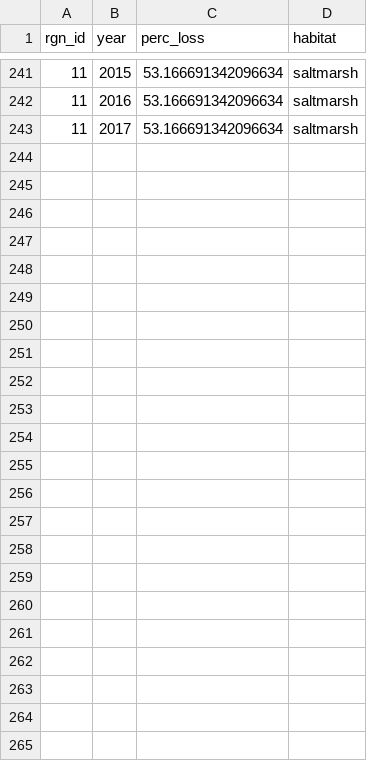
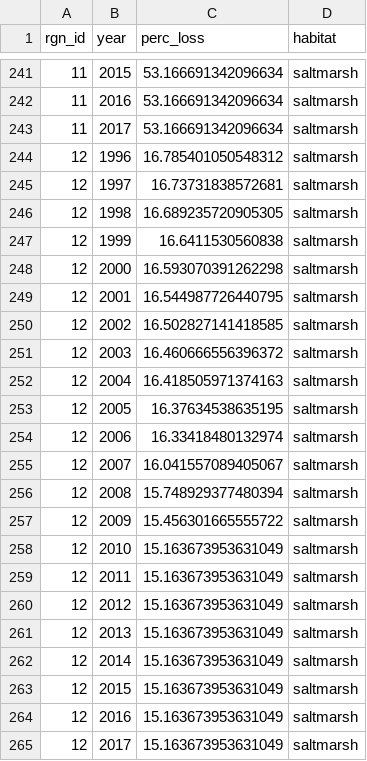
Before and after one commit to OHI-Northeast/ne-scores, a CSV file: region/layers/hab_salt_marsh.csv, drawn as a sheet; only a part is shown, gaps mark what is left out; the diff covers the shown part only.

Commit message:
updated with region 12

```diff
--- a/region/layers/hab_salt_marsh.csv
+++ b/region/layers/hab_salt_marsh.csv
@@ -243 +243,23 @@ rgn_id,year,perc_loss,habitat
 11,2017,53.166691342096634,saltmarsh
+12,1996,16.785401050548312,saltmarsh
+12,1997,16.73731838572681,saltmarsh
+12,1998,16.689235720905305,saltmarsh
+12,1999,16.6411530560838,saltmarsh
+12,2000,16.593070391262298,saltmarsh
+12,2001,16.544987726440795,saltmarsh
+12,2002,16.502827141418585,saltmarsh
+12,2003,16.460666556396372,saltmarsh
+12,2004,16.418505971374163,saltmarsh
+12,2005,16.37634538635195,saltmarsh
+12,2006,16.33418480132974,saltmarsh
+12,2007,16.041557089405067,saltmarsh
+12,2008,15.748929377480394,saltmarsh
+12,2009,15.456301665555722,saltmarsh
+12,2010,15.163673953631049,saltmarsh
+12,2011,15.163673953631049,saltmarsh
+12,2012,15.163673953631049,saltmarsh
+12,2013,15.163673953631049,saltmarsh
+12,2014,15.163673953631049,saltmarsh
+12,2015,15.163673953631049,saltmarsh
+12,2016,15.163673953631049,saltmarsh
+12,2017,15.163673953631049,saltmarsh
```
Also changed, not shown: 22 edited cells elsewhere in this file, region/layers/lsp_protected_marine.csv, region/layers/sop_comm_engagement.csv, 1 other file.
